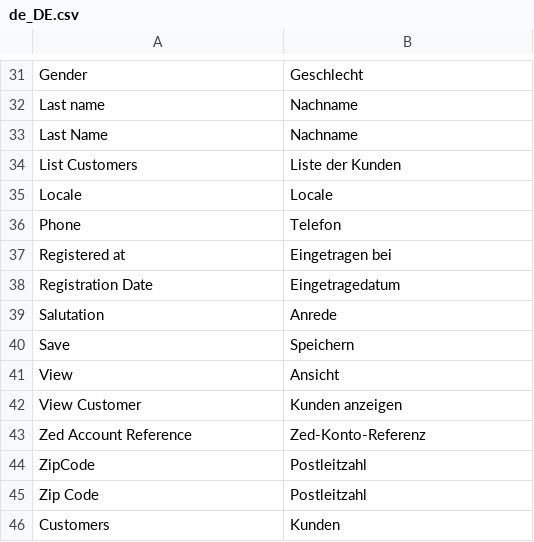
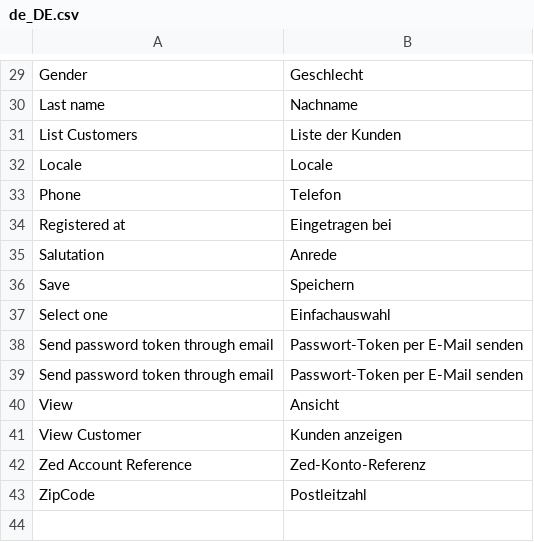
Before and after one commit to spryker/customer, a CSV file: data/translation/Zed/de_DE.csv, drawn as a sheet; only a part is shown, gaps mark what is left out; removed rows and columns are numbered as before the commit, all else as after; the diff covers the shown part only; the diff names each change by its address in the sheet, - before the commit and + after, or states it on an @@ line.

```diff
--- a/data/translation/Zed/de_DE.csv
+++ b/data/translation/Zed/de_DE.csv
-row 33: Last Name | Nachname
-row 38: Registration Date | Eingetragedatum
+row 37: Select one | Einfachauswahl
+row 38: Send password token through email | Passwort-Token per E-Mail senden
+row 39: Send password token through email | Passwort-Token per E-Mail senden
-row 45: Zip Code | Postleitzahl
-row 46: Customers | Kunden
```
Also changed, not shown: 7 added rows and 9 removed rows elsewhere in this file, data/translation/Zed/en_US.csv.
